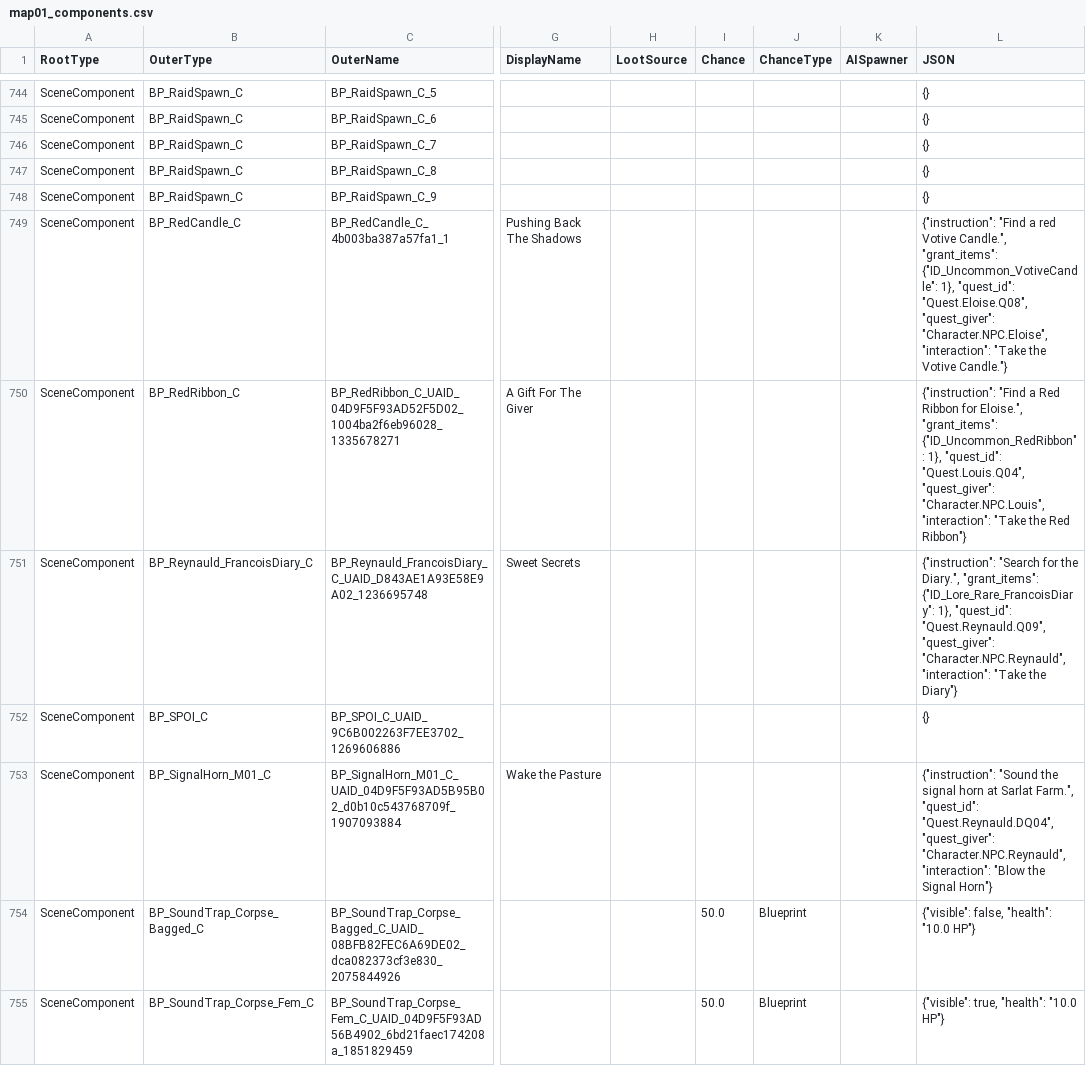
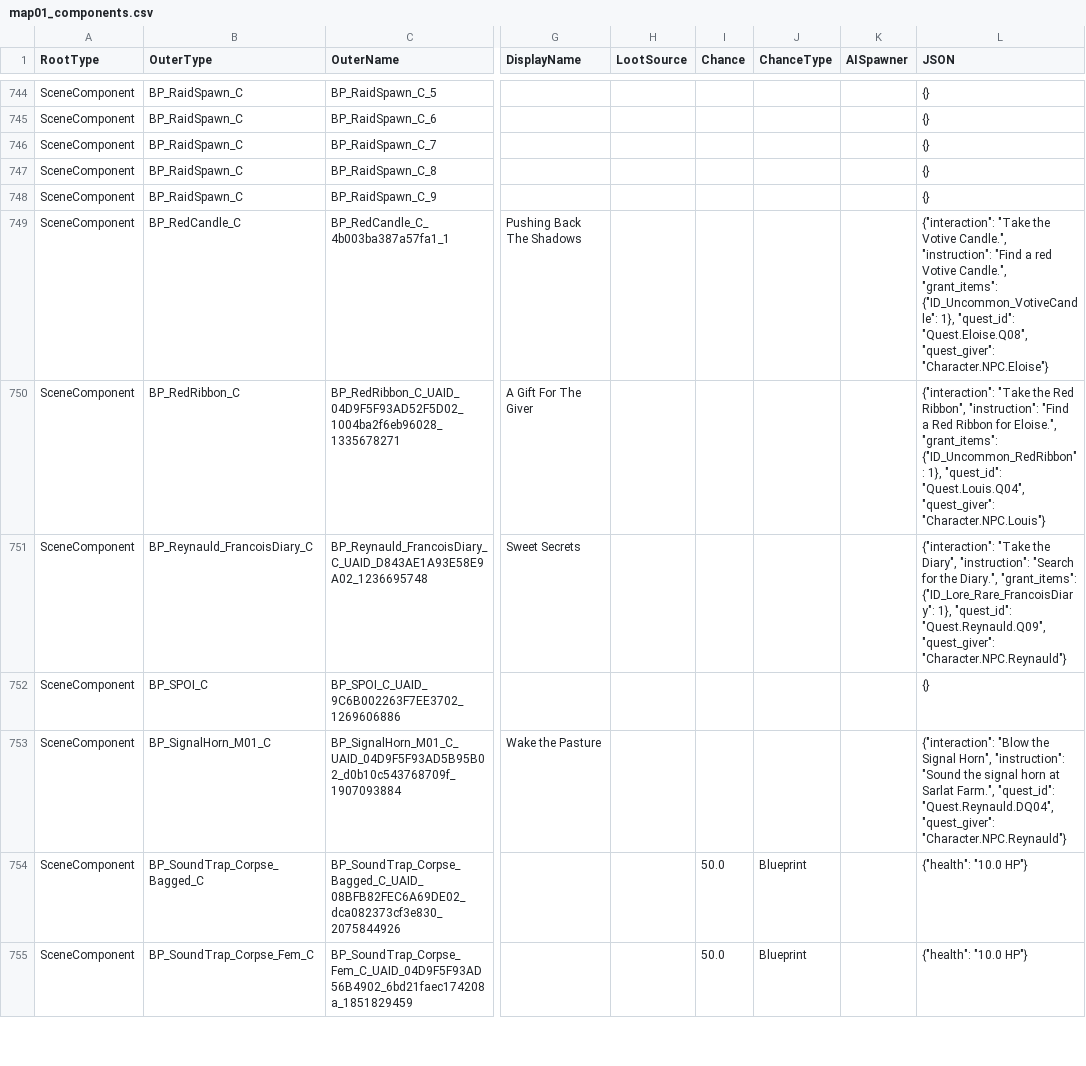
Before and after one commit to mattwright324/hunger-maps, a CSV file: data/map01_components.csv, drawn as a sheet; only a part is shown, gaps mark what is left out; the diff covers the shown part only; the diff names each change by its address in the sheet, - before the commit and + after, or states it on an @@ line.

```diff
--- a/data/map01_components.csv
+++ b/data/map01_components.csv
-L749 (JSON): {"instruction": "Find a red Votive Candle.", "grant_items": {"ID_Uncommon_VotiveCandle": 1}, "quest_id": "Quest.Eloise.Q08", "quest_giver": "Character.NPC.Eloise", "interaction": "Take the Votive Candle."}
+L749 (JSON): {"interaction": "Take the Votive Candle.", "instruction": "Find a red Votive Candle.", "grant_items": {"ID_Uncommon_VotiveCandle": 1}, "quest_id": "Quest.Eloise.Q08", "quest_giver": "Character.NPC.Eloise"}
-L750 (JSON): {"instruction": "Find a Red Ribbon for Eloise.", "grant_items": {"ID_Uncommon_RedRibbon": 1}, "quest_id": "Quest.Louis.Q04", "quest_giver": "Character.NPC.Louis", "interaction": "Take the Red Ribbon"}
+L750 (JSON): {"interaction": "Take the Red Ribbon", "instruction": "Find a Red Ribbon for Eloise.", "grant_items": {"ID_Uncommon_RedRibbon": 1}, "quest_id": "Quest.Louis.Q04", "quest_giver": "Character.NPC.Louis"}
-L751 (JSON): {"instruction": "Search for the Diary.", "grant_items": {"ID_Lore_Rare_FrancoisDiary": 1}, "quest_id": "Quest.Reynauld.Q09", "quest_giver": "Character.NPC.Reynauld", "interaction": "Take the Diary"}
+L751 (JSON): {"interaction": "Take the Diary", "instruction": "Search for the Diary.", "grant_items": {"ID_Lore_Rare_FrancoisDiary": 1}, "quest_id": "Quest.Reynauld.Q09", "quest_giver": "Character.NPC.Reynauld"}
-L753 (JSON): {"instruction": "Sound the signal horn at Sarlat Farm.", "quest_id": "Quest.Reynauld.DQ04", "quest_giver": "Character.NPC.Reynauld", "interaction": "Blow the Signal Horn"}
+L753 (JSON): {"interaction": "Blow the Signal Horn", "instruction": "Sound the signal horn at Sarlat Farm.", "quest_id": "Quest.Reynauld.DQ04", "quest_giver": "Character.NPC.Reynauld"}
-L754 (JSON): {"visible": false, "health": "10.0 HP"}
+L754 (JSON): {"health": "10.0 HP"}
-L755 (JSON): {"visible": true, "health": "10.0 HP"}
+L755 (JSON): {"health": "10.0 HP"}
```
Also changed, not shown: 162 edited cells elsewhere in this file, data/map02_components.csv, data/map03_components.csv, 5 other files.
